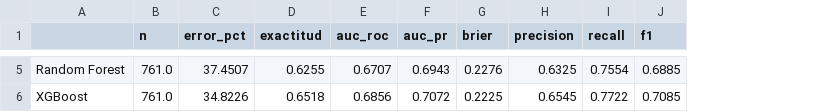
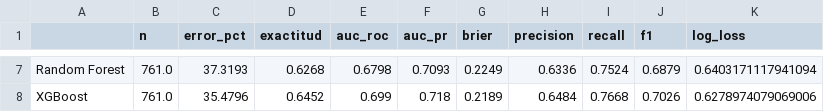
Before and after one commit to xyosho/Proyecto-Homologacion-ML, a CSV file: sprints/sprint_3_modelado/resultados/matricula_comparacion_prueba.csv, drawn as a sheet; only a part is shown, gaps mark what is left out; addresses are those after the commit; the diff covers the shown part only; the diff names each change by its address in the sheet, - before the commit and + after, or states it on an @@ line.

```diff
--- a/sprints/sprint_3_modelado/resultados/matricula_comparacion_prueba.csv
+++ b/sprints/sprint_3_modelado/resultados/matricula_comparacion_prueba.csv
+column K (log_loss), rows 7-8: 0.6403171117941094 | 0.6278974079069006
-C7 (error_pct): 37.4507
+C7 (error_pct): 37.3193
-D7 (exactitud): 0.6255
+D7 (exactitud): 0.6268
-E7 (auc_roc): 0.6707
+E7 (auc_roc): 0.6798
-F7 (auc_pr): 0.6943
+F7 (auc_pr): 0.7093
-G7 (brier): 0.2276
+G7 (brier): 0.2249
-H7 (precision): 0.6325
+H7 (precision): 0.6336
-I7 (recall): 0.7554
+I7 (recall): 0.7524
-J7 (f1): 0.6885
+J7 (f1): 0.6879
-C8 (error_pct): 34.8226
+C8 (error_pct): 35.4796
-D8 (exactitud): 0.6518
+D8 (exactitud): 0.6452
-E8 (auc_roc): 0.6856
+E8 (auc_roc): 0.699
-F8 (auc_pr): 0.7072
+F8 (auc_pr): 0.718
-G8 (brier): 0.2225
+G8 (brier): 0.2189
-H8 (precision): 0.6545
+H8 (precision): 0.6484
-I8 (recall): 0.7722
+I8 (recall): 0.7668
-J8 (f1): 0.7085
+J8 (f1): 0.7026
```
Also changed, not shown: 2 added rows and 24 edited cells elsewhere in this file, sprints/sprint_3_modelado/resultados/matricula_busqueda_hiperparametros.csv, sprints/sprint_3_modelado/resultados/prediccion.csv, 18 other files.
